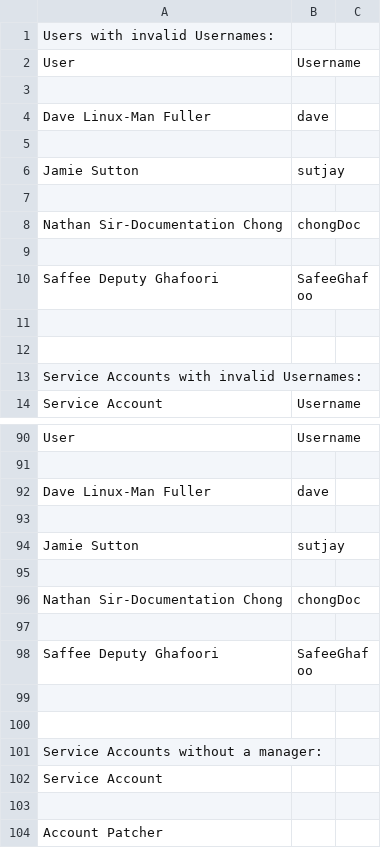
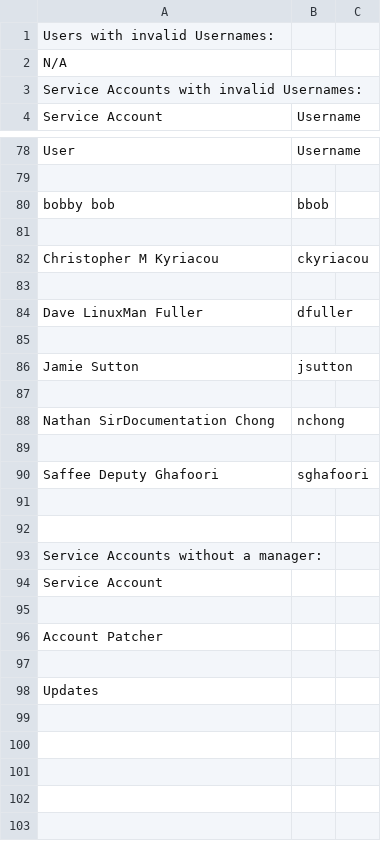
Before and after one commit to ckyriaco/Capstone, a CSV file: Scripts/Audit_Report.csv, drawn as a sheet; only a part is shown, gaps mark what is left out; the shorter side is filled out with more unchanged rows; the diff covers the shown part only.

```diff
--- a/Scripts/Audit_Report.csv
+++ b/Scripts/Audit_Report.csv
@@ -1,13 +1,3 @@
 Users with invalid Usernames:
-User,Username
-
-Dave Linux-Man Fuller,dave
-
-Jamie Sutton,sutjay
-
-Nathan Sir-Documentation Chong,chongDoc
-
-Saffee Deputy Ghafoori,SafeeGhafoo
-
-
+N/A
 Service Accounts with invalid Usernames:
@@ -91,9 +79,13 @@ User,Username
 
-Dave Linux-Man Fuller,dave
+bobby bob,bbob
 
-Jamie Sutton,sutjay
+Christopher M Kyriacou,ckyriacou
 
-Nathan Sir-Documentation Chong,chongDoc
+Dave LinuxMan Fuller,dfuller
 
-Saffee Deputy Ghafoori,SafeeGhafoo
+Jamie Sutton,jsutton
+
+Nathan SirDocumentation Chong,nchong
+
+Saffee Deputy Ghafoori,sghafoori
 
```
Also changed, not shown: 8 added rows, 10 removed rows and 9 edited cells elsewhere in this file, 12 other files.
